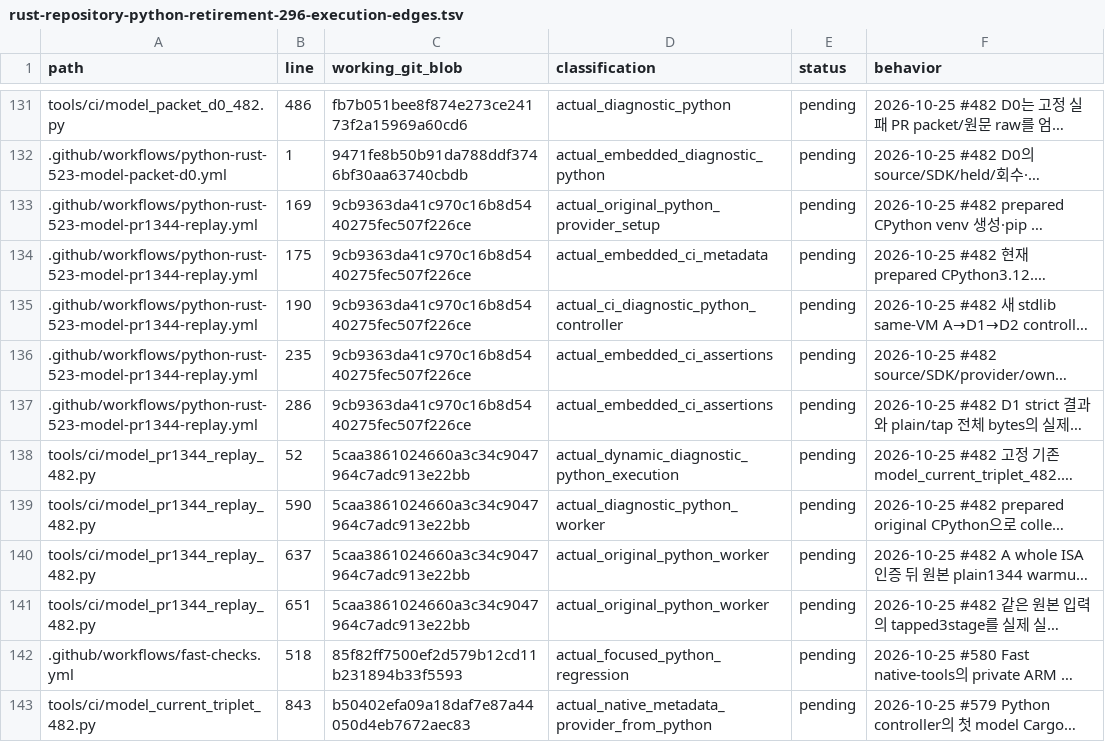
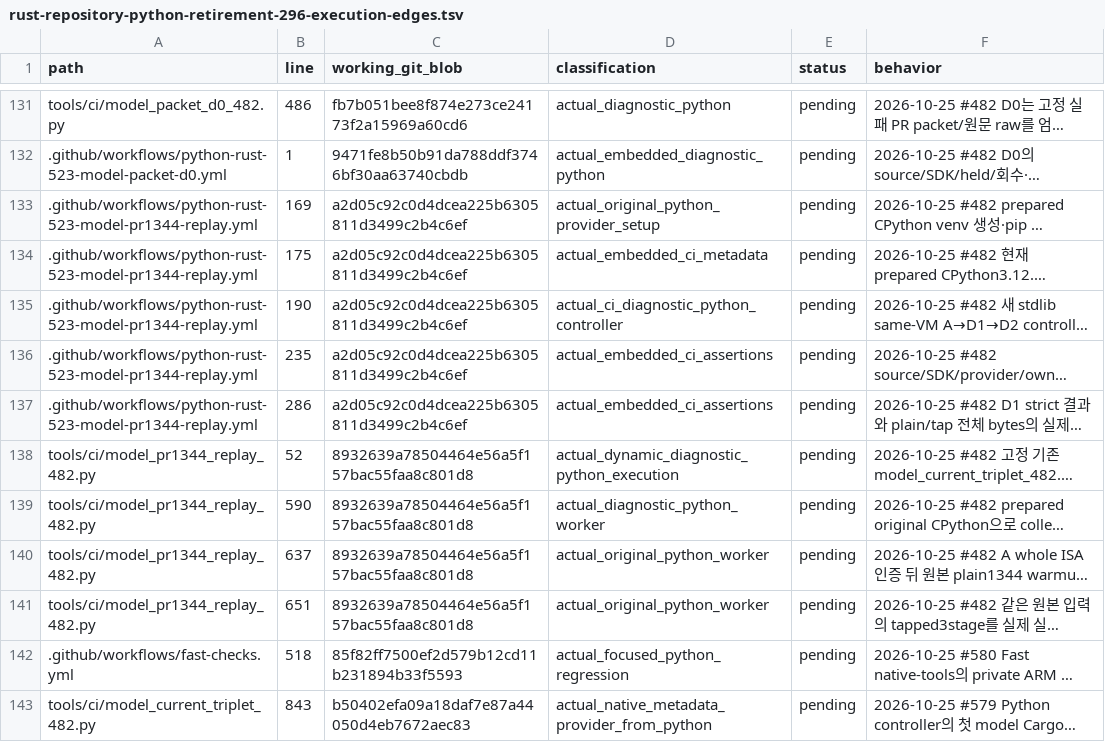
Before and after one commit to bin9208/openpilot-rust, a TSV file: docs/naver/rust-repository-python-retirement-296-execution-edges.tsv, drawn as a sheet; only a part is shown, gaps mark what is left out; long unchanged cells end in …; the diff covers the shown part only; the diff names each change by its address in the sheet, - before the commit and + after, or states it on an @@ line.

```diff
--- a/docs/naver/rust-repository-python-retirement-296-execution-edges.tsv
+++ b/docs/naver/rust-repository-python-retirement-296-execution-edges.tsv
-C133:C137 (working_git_blob): 9cb9363da41c970c16b8d5440275fec507f226ce
+C133:C137 (working_git_blob): a2d05c92c0d4dcea225b6305811d3499c2b4c6ef
-C138:C141 (working_git_blob): 5caa3861024660a3c34c9047964c7adc913e22bb
+C138:C141 (working_git_blob): 8932639a78504464e56a5f157bac55faa8c801d8
```
Also changed, not shown: 4 added rows and 2 edited cells elsewhere in this file, 30 other files.
